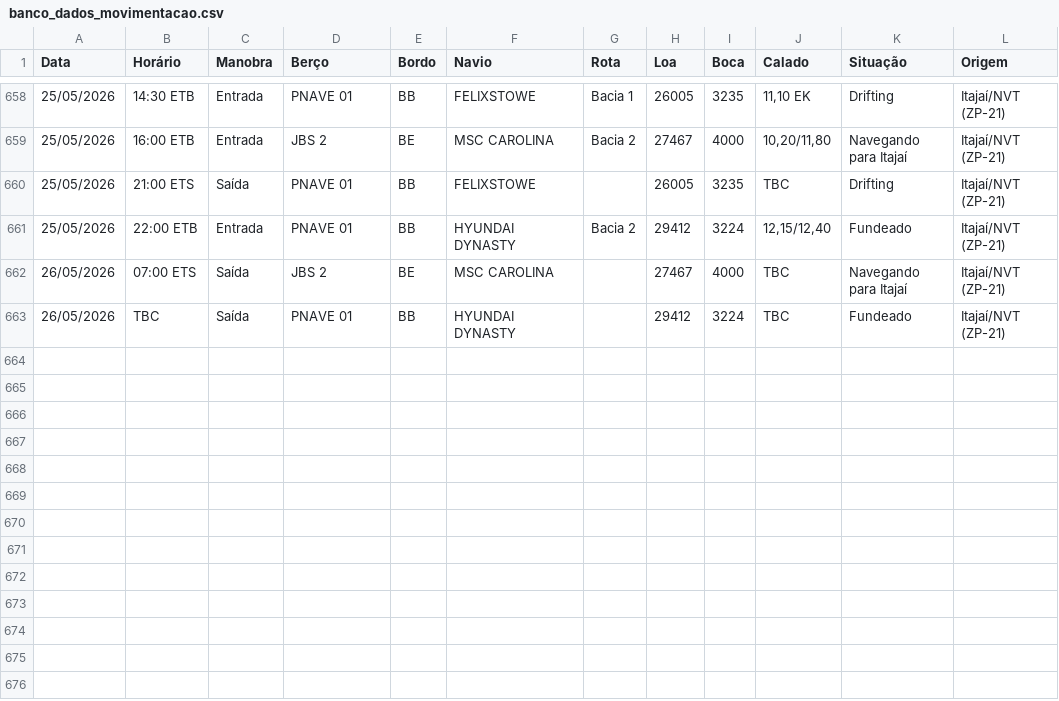
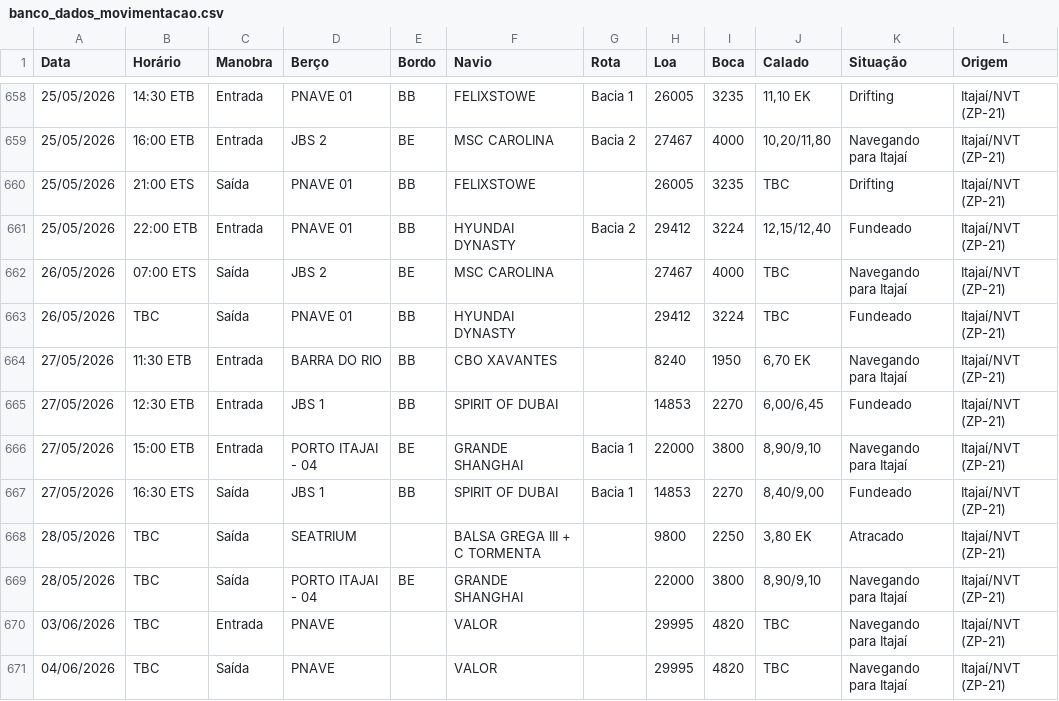
Before and after one commit to wagnerarins/monitoramento-portuario, a CSV file: banco_dados_movimentacao.csv, drawn as a sheet; only a part is shown, gaps mark what is left out; the diff names each change by its address in the sheet, - before the commit and + after, or states it on an @@ line.

```diff
--- a/banco_dados_movimentacao.csv
+++ b/banco_dados_movimentacao.csv
+row 664: 27/05/2026 | 11:30 ETB | Entrada | BARRA DO RIO | BB | CBO XAVANTES |  | 8240 | 1950 | 6,70 EK | Navegando para Itajaí | Itajaí/NVT (ZP-21)
+row 665: 27/05/2026 | 12:30 ETB | Entrada | JBS 1 | BB | SPIRIT OF DUBAI |  | 14853 | 2270 | 6,00/6,45 | Fundeado | Itajaí/NVT (ZP-21)
+row 666: 27/05/2026 | 15:00 ETB | Entrada | PORTO ITAJAI - 04 | BE | GRANDE SHANGHAI | Bacia 1 | 22000 | 3800 | 8,90/9,10 | Navegando para Itajaí | Itajaí/NVT (ZP-21)
+row 667: 27/05/2026 | 16:30 ETS | Saída | JBS 1 | BB | SPIRIT OF DUBAI | Bacia 1 | 14853 | 2270 | 8,40/9,00 | Fundeado | Itajaí/NVT (ZP-21)
+row 668: 28/05/2026 | TBC | Saída | SEATRIUM |  | BALSA GREGA III + C TORMENTA |  | 9800 | 2250 | 3,80 EK | Atracado | Itajaí/NVT (ZP-21)
+row 669: 28/05/2026 | TBC | Saída | PORTO ITAJAI - 04 | BE | GRANDE SHANGHAI |  | 22000 | 3800 | 8,90/9,10 | Navegando para Itajaí | Itajaí/NVT (ZP-21)
+row 670: 03/06/2026 | TBC | Entrada | PNAVE |  | VALOR |  | 29995 | 4820 | TBC | Navegando para Itajaí | Itajaí/NVT (ZP-21)
+row 671: 04/06/2026 | TBC | Saída | PNAVE |  | VALOR |  | 29995 | 4820 | TBC | Navegando para Itajaí | Itajaí/NVT (ZP-21)
```
